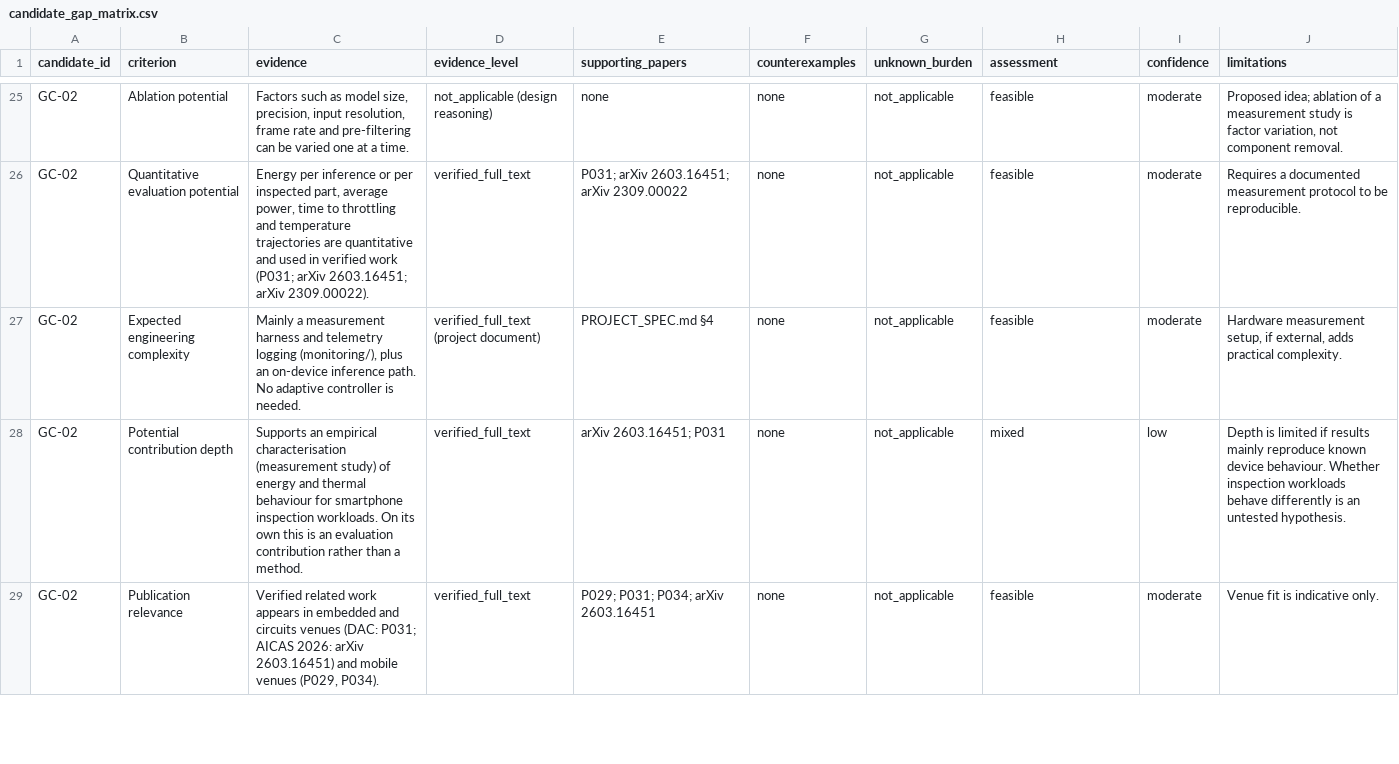
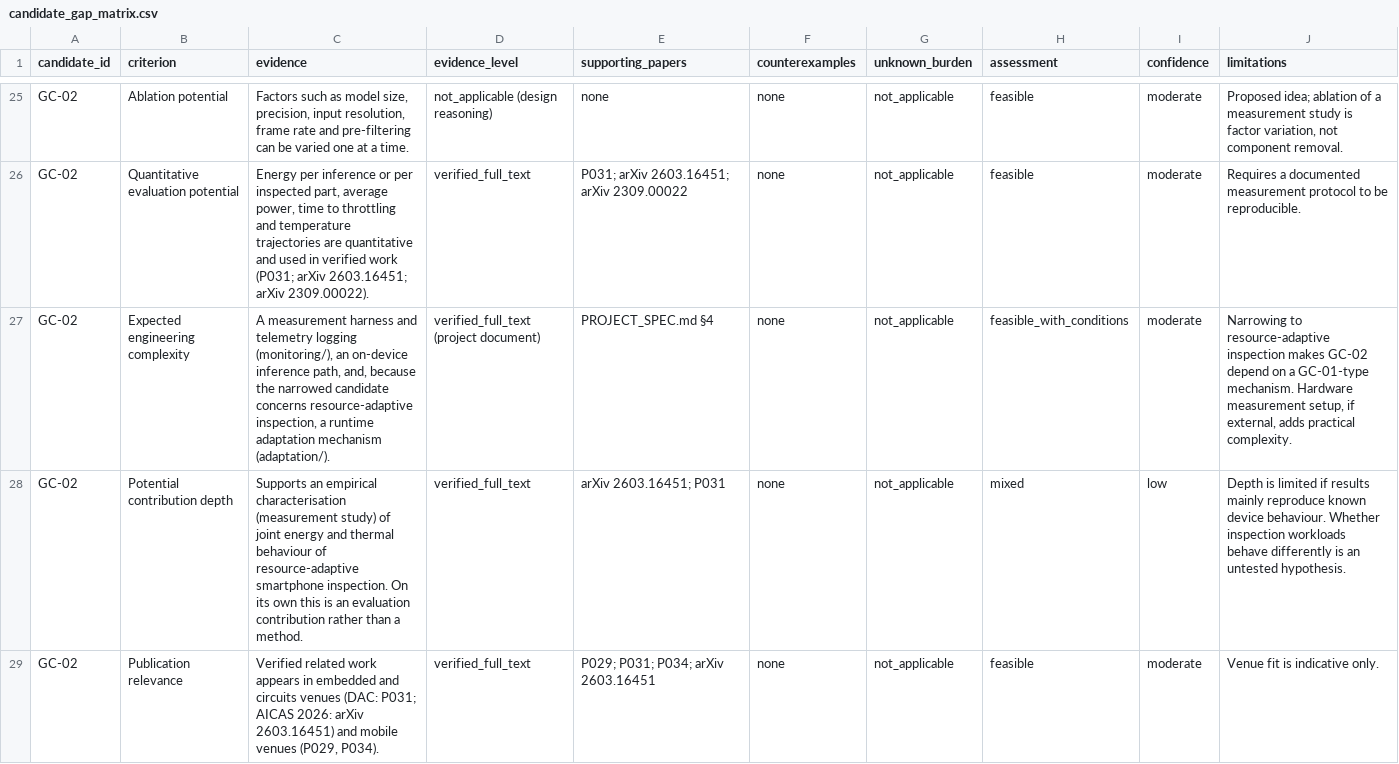
Before and after one commit to Arava-Sukeerthan/Pocket_Inspect_Project, a CSV file: research/gap_analysis/candidate_gap_matrix.csv, drawn as a sheet; only a part is shown, gaps mark what is left out; the diff covers the shown part only.

```diff
--- a/research/gap_analysis/candidate_gap_matrix.csv
+++ b/research/gap_analysis/candidate_gap_matrix.csv
@@ -26,4 +26,4 @@ GC-02,Ablation potential,"Factors such as model size, precision, input resolutio
 GC-02,Quantitative evaluation potential,"Energy per inference or per inspected part, average power, time to throttling and temperature trajectories are quantitative and used in verified work (P031; arXiv 2603.16451; arXiv 2309.00022).",verified_full_text,P031; arXiv 2603.16451; arXiv 2309.00022,none,not_applicable,feasible,moderate,Requires a documented measurement protocol to be reproducible.
-GC-02,Expected engineering complexity,"Mainly a measurement harness and telemetry logging (monitoring/), plus an on-device inference path. No adaptive controller is needed.",verified_full_text (project document),PROJECT_SPEC.md §4,none,not_applicable,feasible,moderate,"Hardware measurement setup, if external, adds practical complexity."
-GC-02,Potential contribution depth,Supports an empirical characterisation (measurement study) of energy and thermal behaviour for smartphone inspection workloads. On its own this is an evaluation contribution rather than a method.,verified_full_text,arXiv 2603.16451; P031,none,not_applicable,mixed,low,Depth is limited if results mainly reproduce known device behaviour. Whether inspection workloads behave differently is an untested hypothesis.
+GC-02,Expected engineering complexity,"A measurement harness and telemetry logging (monitoring/), an on-device inference path, and, because the narrowed candidate concerns resource-adaptive inspection, a runtime adaptation mechanism (adaptation/).",verified_full_text (project document),PROJECT_SPEC.md §4,none,not_applicable,feasible_with_conditions,moderate,"Narrowing to resource-adaptive inspection makes GC-02 depend on a GC-01-type mechanism. Hardware measurement setup, if external, adds practical complexity."
+GC-02,Potential contribution depth,Supports an empirical characterisation (measurement study) of joint energy and thermal behaviour of resource-adaptive smartphone inspection. On its own this is an evaluation contribution rather than a method.,verified_full_text,arXiv 2603.16451; P031,none,not_applicable,mixed,low,Depth is limited if results mainly reproduce known device behaviour. Whether inspection workloads behave differently is an untested hypothesis.
 GC-02,Publication relevance,"Verified related work appears in embedded and circuits venues (DAC: P031; AICAS 2026: arXiv 2603.16451) and mobile venues (P029, P034).",verified_full_text,P029; P031; P034; arXiv 2603.16451,none,not_applicable,feasible,moderate,Venue fit is indicative only.
```
Also changed, not shown: 12 edited cells elsewhere in this file, research/gap_analysis/counterexample_candidates.csv, 7 other files.
